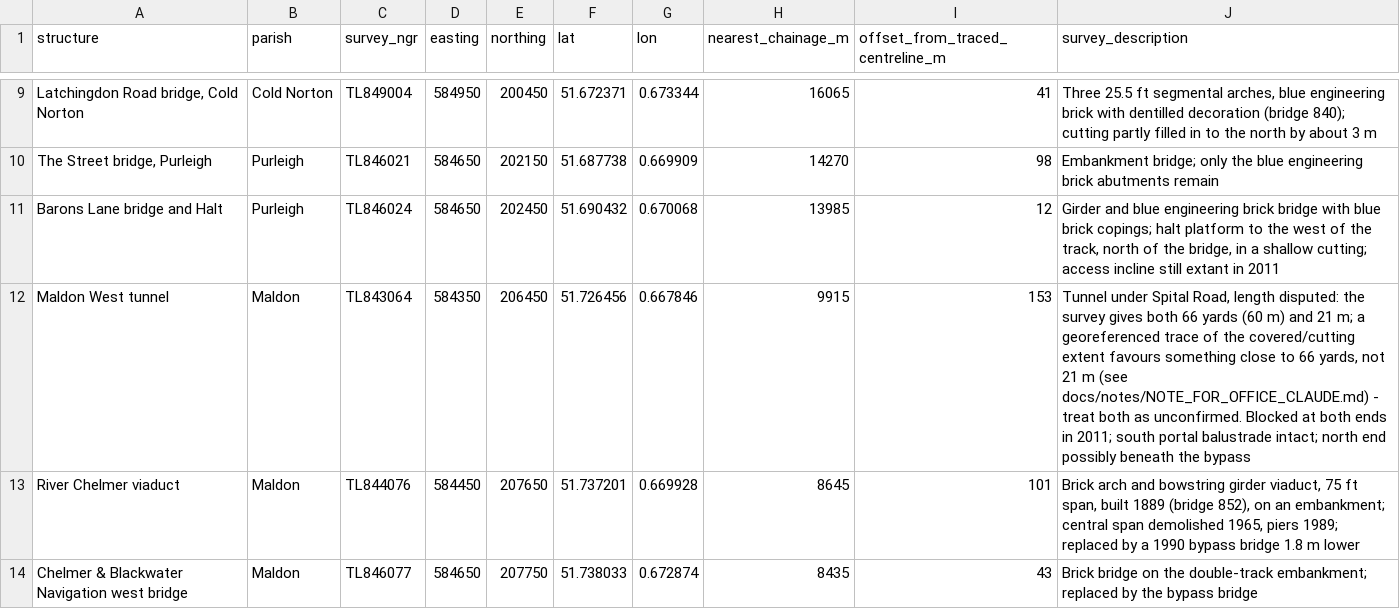
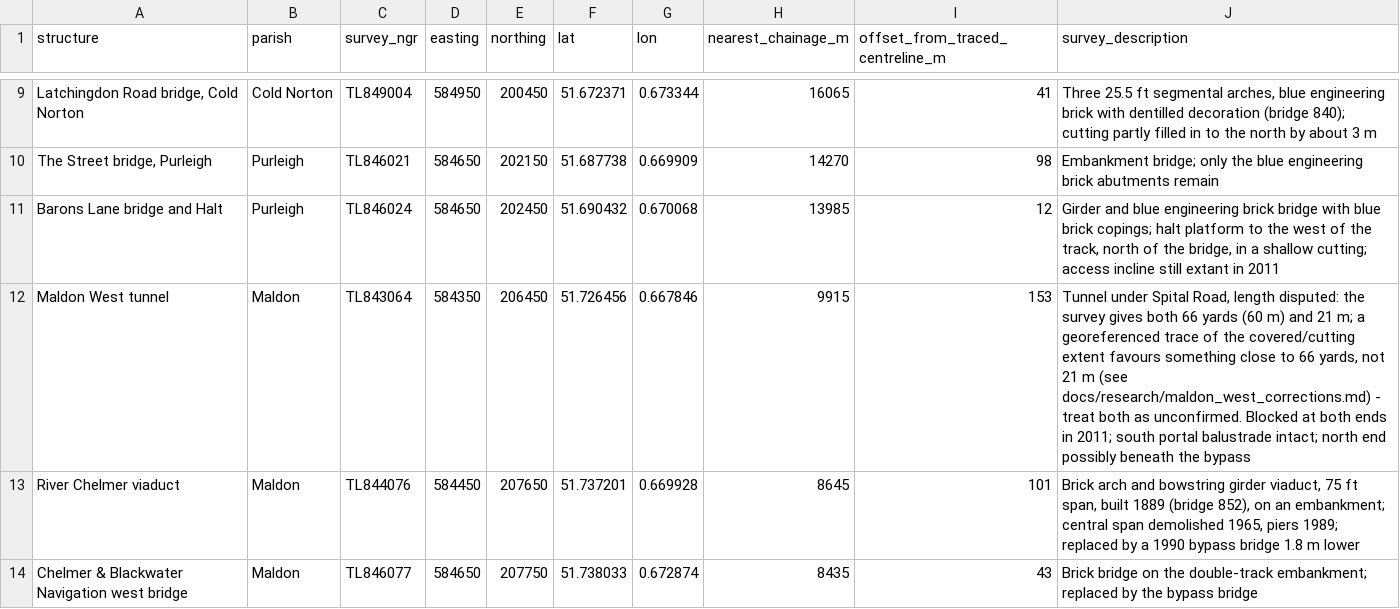
Before and after one commit to splippers/thepermanentway, a CSV file: data/alignments/wsw_structures.csv, drawn as a sheet; only a part is shown, gaps mark what is left out; the diff names each change by its address in the sheet, - before the commit and + after, or states it on an @@ line.

```diff
--- a/data/alignments/wsw_structures.csv
+++ b/data/alignments/wsw_structures.csv
-J12 (survey_description): …m (see docs/notes/NOTE_FOR_OFFICE_CLAUDE.md) - treat…
+J12 (survey_description): …m (see docs/research/maldon_west_corrections.md) - treat…
```
Also changed, not shown: 5 other files.
